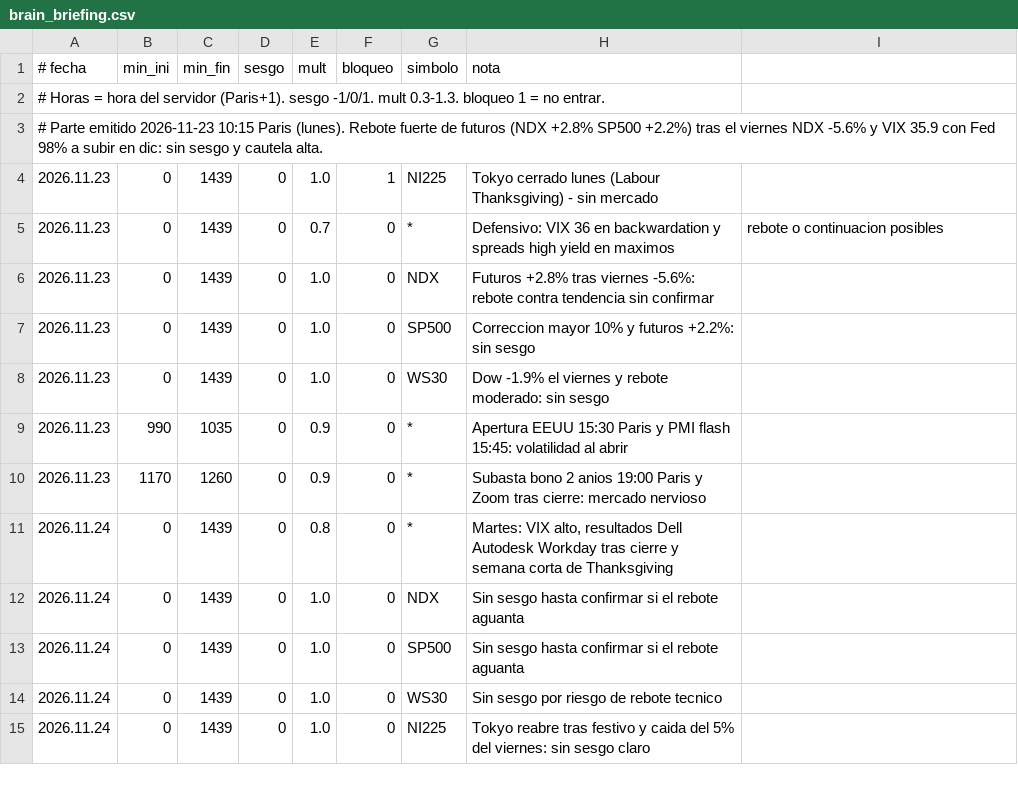
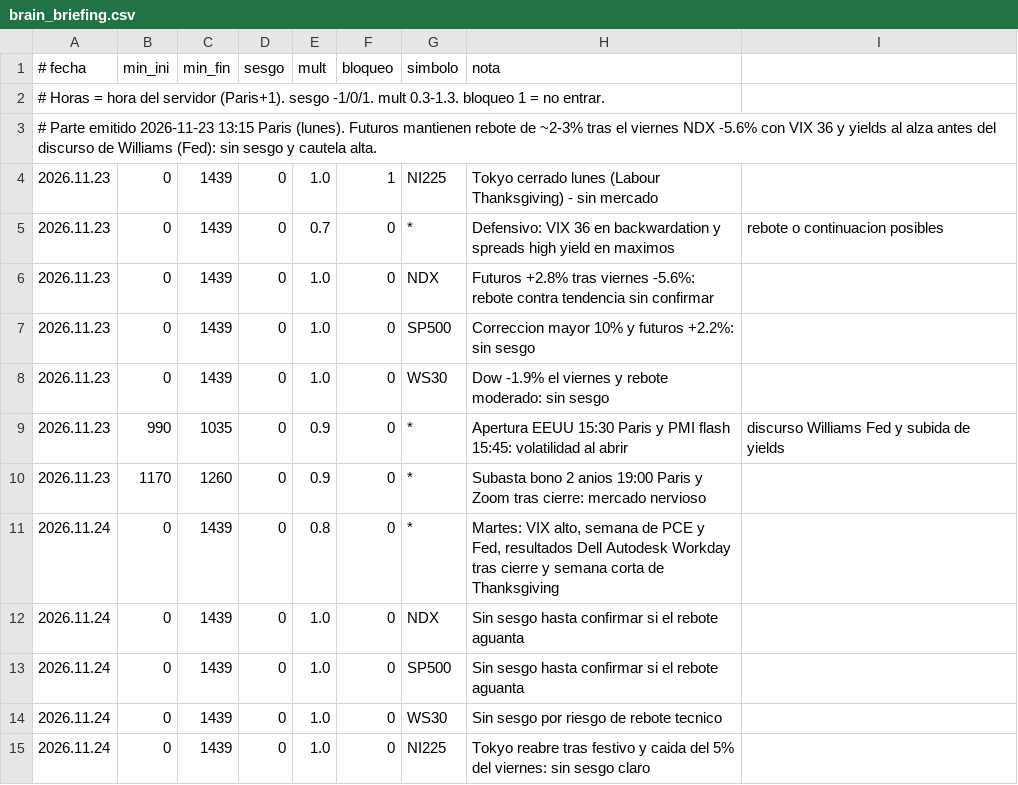
Before and after one commit to LOI73/swey-parte, a CSV file: brain_briefing.csv, drawn as a sheet.

```diff
--- a/brain_briefing.csv
+++ b/brain_briefing.csv
@@ -2,3 +2,3 @@
 # Horas = hora del servidor (Paris+1). sesgo -1/0/1. mult 0.3-1.3. bloqueo 1 = no entrar.
-# Parte emitido 2026-11-23 10:15 Paris (lunes). Rebote fuerte de futuros (NDX +2.8% SP500 +2.2%) tras el viernes NDX -5.6% y VIX 35.9 con Fed 98% a subir en dic: sin sesgo y cautela alta.
+# Parte emitido 2026-11-23 13:15 Paris (lunes). Futuros mantienen rebote de ~2-3% tras el viernes NDX -5.6% con VIX 36 y yields al alza antes del discurso de Williams (Fed): sin sesgo y cautela alta.
 2026.11.23;0;1439;0;1.0;1;NI225;Tokyo cerrado lunes (Labour Thanksgiving) - sin mercado
@@ -8,5 +8,5 @@
 2026.11.23;0;1439;0;1.0;0;WS30;Dow -1.9% el viernes y rebote moderado: sin sesgo
-2026.11.23;990;1035;0;0.9;0;*;Apertura EEUU 15:30 Paris y PMI flash 15:45: volatilidad al abrir
+2026.11.23;990;1035;0;0.9;0;*;Apertura EEUU 15:30 Paris y PMI flash 15:45: volatilidad al abrir; discurso Williams Fed y subida de yields
 2026.11.23;1170;1260;0;0.9;0;*;Subasta bono 2 anios 19:00 Paris y Zoom tras cierre: mercado nervioso
-2026.11.24;0;1439;0;0.8;0;*;Martes: VIX alto, resultados Dell Autodesk Workday tras cierre y semana corta de Thanksgiving
+2026.11.24;0;1439;0;0.8;0;*;Martes: VIX alto, semana de PCE y Fed, resultados Dell Autodesk Workday tras cierre y semana corta de Thanksgiving
 2026.11.24;0;1439;0;1.0;0;NDX;Sin sesgo hasta confirmar si el rebote aguanta
```
